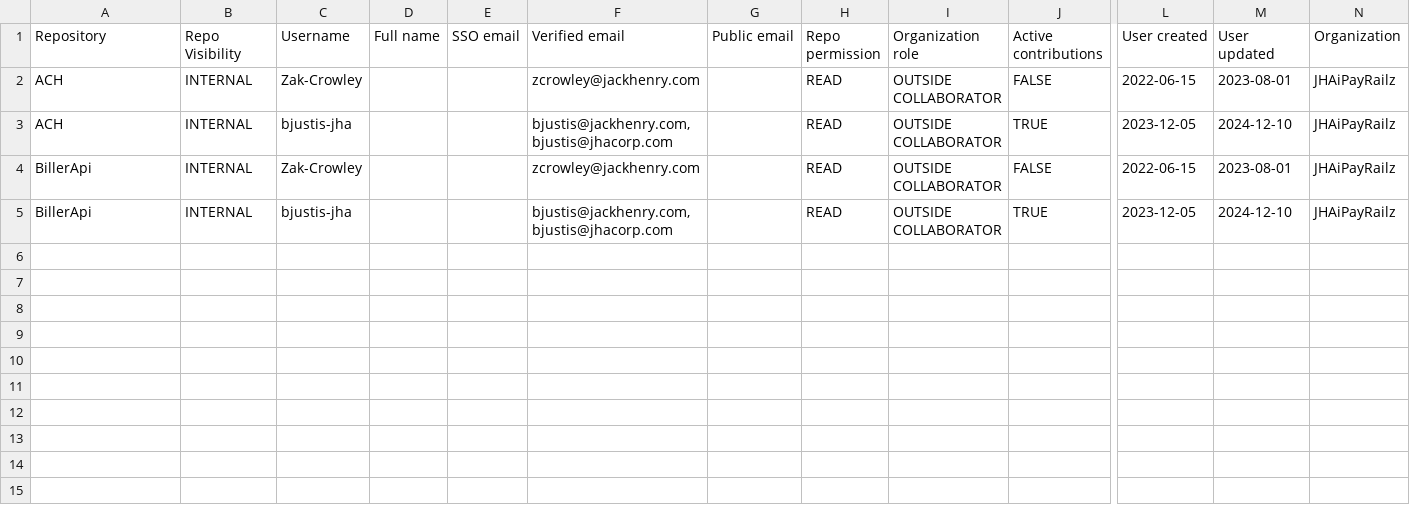
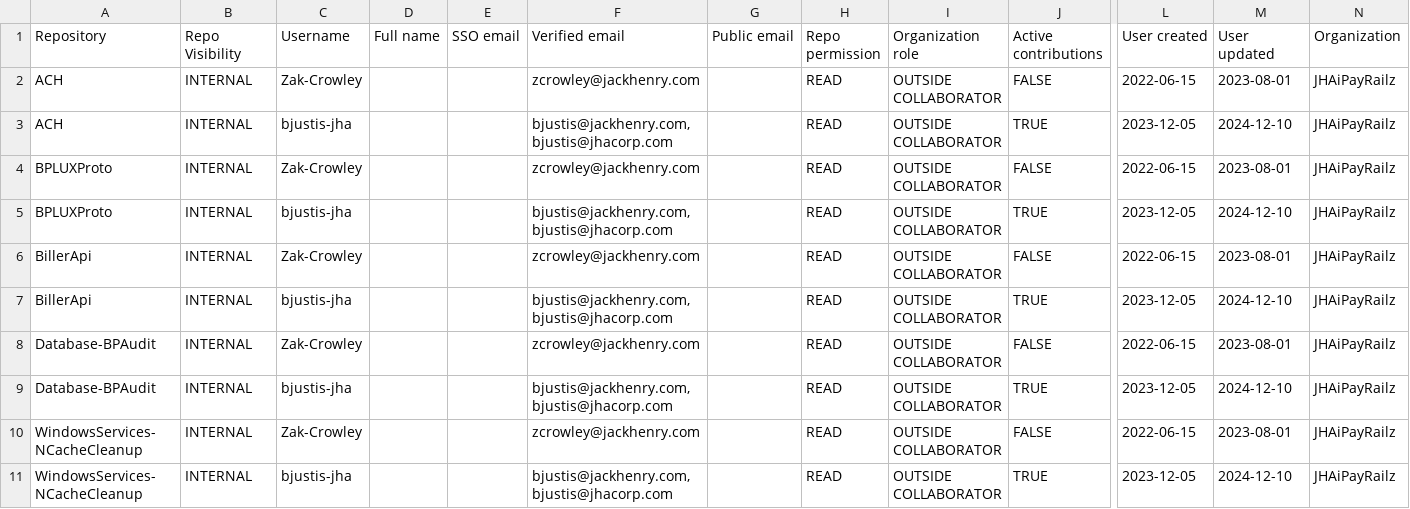
Before and after one commit to JHAAdmins/github-org-repo-collaborator-action, a CSV file: reports/JHAiPayRailz-ALL-READ-report.csv, drawn as a sheet; only a part is shown, gaps mark what is left out; rows hold the shown columns only; the diff names each change by its address in the sheet, - before the commit and + after, or states it on an @@ line.

```diff
--- a/reports/JHAiPayRailz-ALL-READ-report.csv
+++ b/reports/JHAiPayRailz-ALL-READ-report.csv
+row 4: BPLUXProto | INTERNAL | Zak-Crowley |  |  | zcrowley@jackhenry.com |  | READ | OUTSIDE COLLABORATOR | FALSE | 2022-06-15 | 2023-08-01 | JHAiPayRailz
+row 5: BPLUXProto | INTERNAL | bjustis-jha |  |  | bjustis@jackhenry.com, bjustis@jhacorp.com |  | READ | OUTSIDE COLLABORATOR | TRUE | 2023-12-05 | 2024-12-10 | JHAiPayRailz
+row 8: Database-BPAudit | INTERNAL | Zak-Crowley |  |  | zcrowley@jackhenry.com |  | READ | OUTSIDE COLLABORATOR | FALSE | 2022-06-15 | 2023-08-01 | JHAiPayRailz
+row 9: Database-BPAudit | INTERNAL | bjustis-jha |  |  | bjustis@jackhenry.com, bjustis@jhacorp.com |  | READ | OUTSIDE COLLABORATOR | TRUE | 2023-12-05 | 2024-12-10 | JHAiPayRailz
+row 10: WindowsServices-NCacheCleanup | INTERNAL | Zak-Crowley |  |  | zcrowley@jackhenry.com |  | READ | OUTSIDE COLLABORATOR | FALSE | 2022-06-15 | 2023-08-01 | JHAiPayRailz
+row 11: WindowsServices-NCacheCleanup | INTERNAL | bjustis-jha |  |  | bjustis@jackhenry.com, bjustis@jhacorp.com |  | READ | OUTSIDE COLLABORATOR | TRUE | 2023-12-05 | 2024-12-10 | JHAiPayRailz
```
